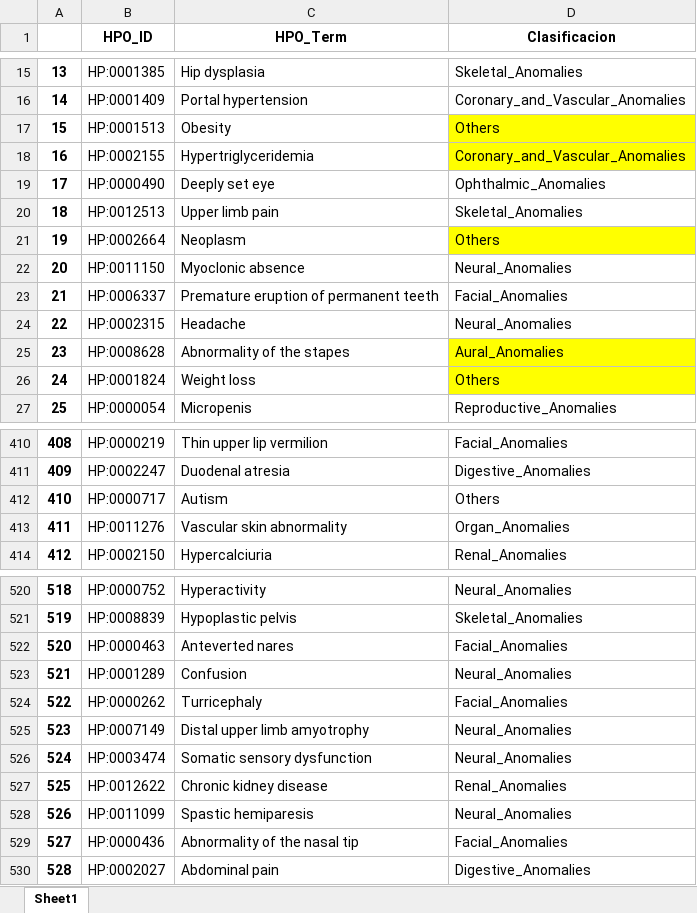
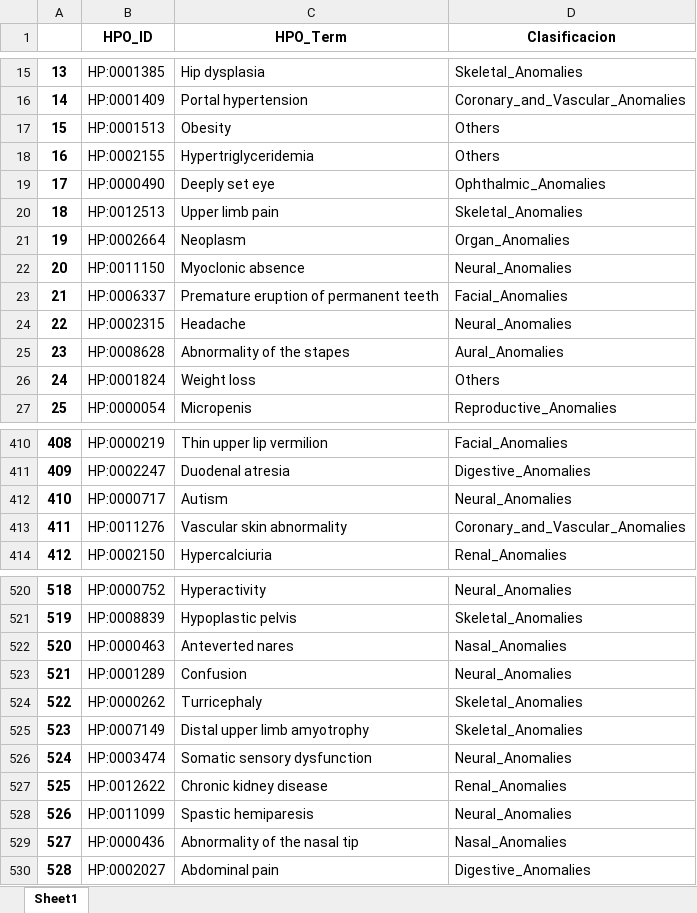
Before and after one commit to cristinalazaroruiz/Generacion_librerias_IA_prediccion_ciliopatias, an Excel workbook: datos_control/HPO_codigo_nombre.xlsx, sheet Sheet1, drawn as a sheet; only a part is shown, gaps mark what is left out; values as stored, in another font and other column widths than the file's, no borders; the diff covers the shown part only; the diff names each change by its address in the sheet, - before the commit and + after, or states it on an @@ line.

```diff
--- a/datos_control/HPO_codigo_nombre.xlsx (sheet Sheet1)
+++ b/datos_control/HPO_codigo_nombre.xlsx (sheet Sheet1)
-D17:D18 fill: #FFFF00
+D17:D18 fill: none
-D18 (Clasificacion): Coronary_and_Vascular_Anomalies
+D18 (Clasificacion): Others
-D21 (Clasificacion): Others
+D21 (Clasificacion): Organ_Anomalies
-D21 fill: #FFFF00
+D21 fill: none
-D25:D26 fill: #FFFF00
+D25:D26 fill: none
-D412 (Clasificacion): Others
+D412 (Clasificacion): Neural_Anomalies
-D413 (Clasificacion): Organ_Anomalies
+D413 (Clasificacion): Coronary_and_Vascular_Anomalies
-D522 (Clasificacion): Facial_Anomalies
+D522 (Clasificacion): Nasal_Anomalies
-D524 (Clasificacion): Facial_Anomalies
+D524 (Clasificacion): Skeletal_Anomalies
-D525 (Clasificacion): Neural_Anomalies
+D525 (Clasificacion): Skeletal_Anomalies
-D529 (Clasificacion): Facial_Anomalies
+D529 (Clasificacion): Nasal_Anomalies
```
Also changed, not shown: 52 edited cells and cell formats elsewhere in this sheet, 2 other files.
